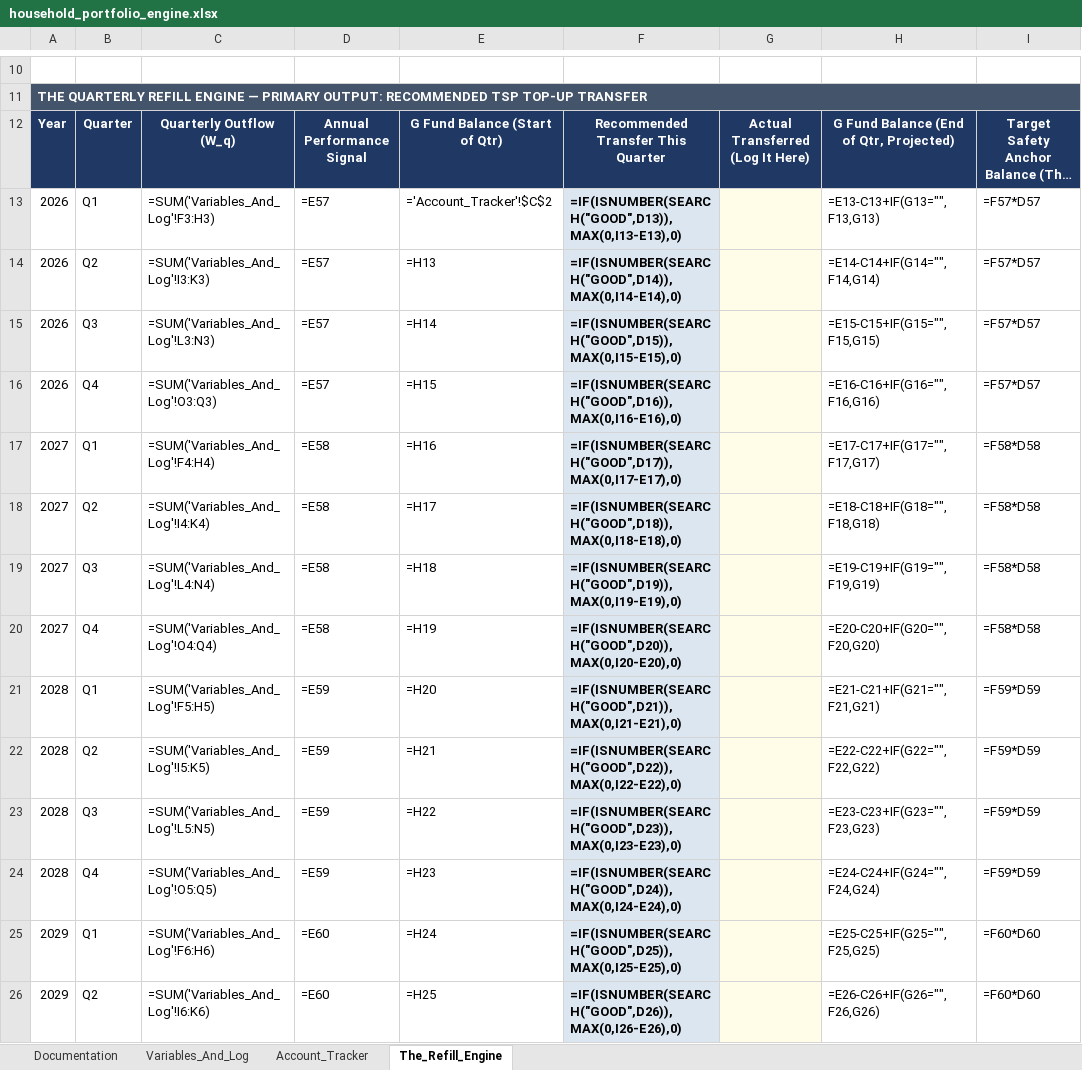
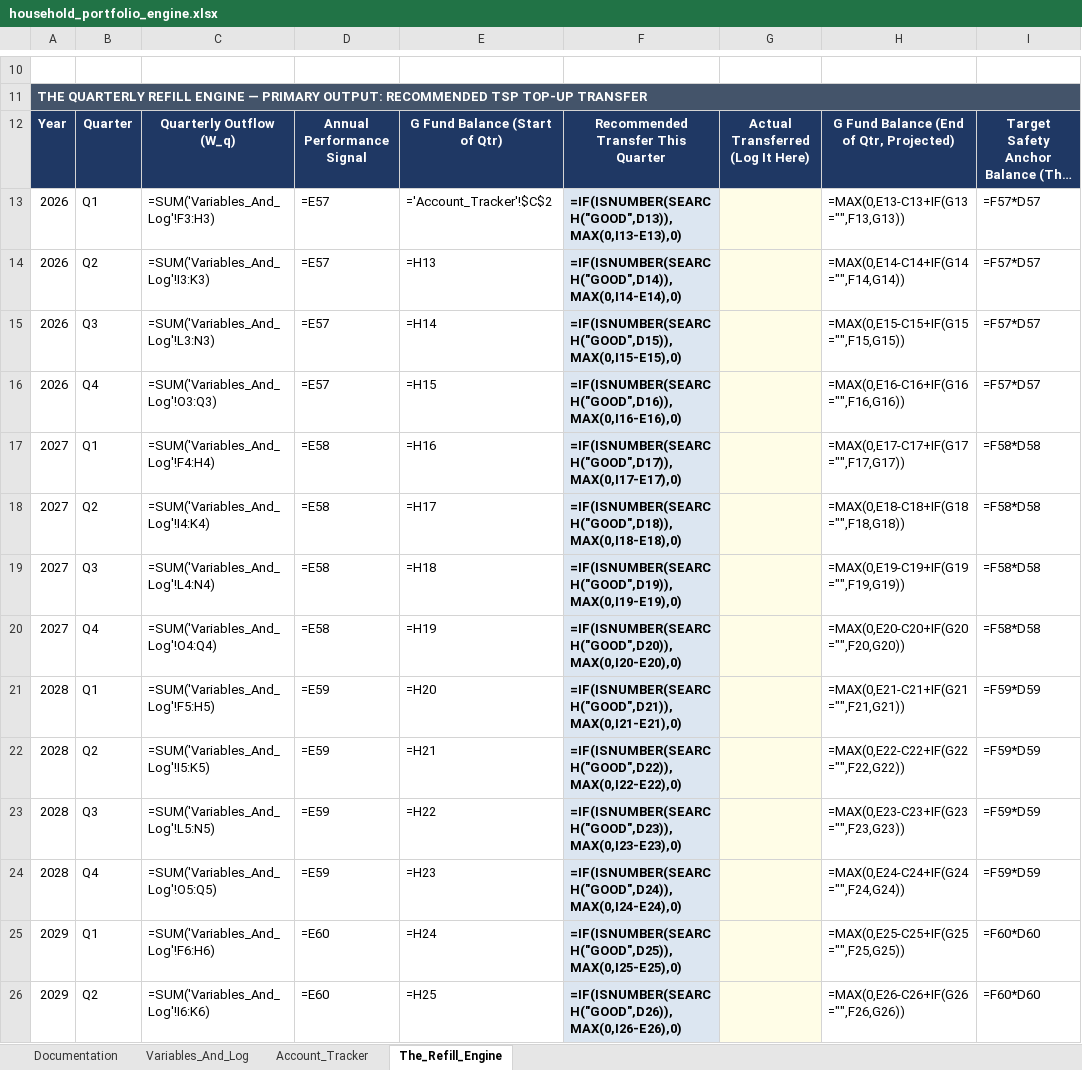
Before and after one commit to jae-63/retirement-leveraging-g-fund, an Excel workbook: household_portfolio_engine.xlsx, sheet The_Refill_Engine, drawn as a sheet; only a part is shown, gaps mark what is left out; long unchanged cells end in …; values as stored, in another font and other column widths than the file's, no borders; formulas without a stored value are shown as written; conditional formats not drawn; the diff covers the shown part only; the diff names each change by its address in the sheet, - before the commit and + after, or states it on an @@ line.

```diff
--- a/household_portfolio_engine.xlsx (sheet The_Refill_Engine)
+++ b/household_portfolio_engine.xlsx (sheet The_Refill_Engine)
-H13: =E13-C13+IF(G13="",F13,G13)
+H13: =MAX(0,E13-C13+IF(G13="",F13,G13))
-H14: =E14-C14+IF(G14="",F14,G14)
+H14: =MAX(0,E14-C14+IF(G14="",F14,G14))
-H15: =E15-C15+IF(G15="",F15,G15)
+H15: =MAX(0,E15-C15+IF(G15="",F15,G15))
-H16: =E16-C16+IF(G16="",F16,G16)
+H16: =MAX(0,E16-C16+IF(G16="",F16,G16))
-H17: =E17-C17+IF(G17="",F17,G17)
+H17: =MAX(0,E17-C17+IF(G17="",F17,G17))
-H18: =E18-C18+IF(G18="",F18,G18)
+H18: =MAX(0,E18-C18+IF(G18="",F18,G18))
-H19: =E19-C19+IF(G19="",F19,G19)
+H19: =MAX(0,E19-C19+IF(G19="",F19,G19))
-H20: =E20-C20+IF(G20="",F20,G20)
+H20: =MAX(0,E20-C20+IF(G20="",F20,G20))
-H21: =E21-C21+IF(G21="",F21,G21)
+H21: =MAX(0,E21-C21+IF(G21="",F21,G21))
-H22: =E22-C22+IF(G22="",F22,G22)
+H22: =MAX(0,E22-C22+IF(G22="",F22,G22))
-H23: =E23-C23+IF(G23="",F23,G23)
+H23: =MAX(0,E23-C23+IF(G23="",F23,G23))
-H24: =E24-C24+IF(G24="",F24,G24)
+H24: =MAX(0,E24-C24+IF(G24="",F24,G24))
-H25: =E25-C25+IF(G25="",F25,G25)
+H25: =MAX(0,E25-C25+IF(G25="",F25,G25))
-H26: =E26-C26+IF(G26="",F26,G26)
+H26: =MAX(0,E26-C26+IF(G26="",F26,G26))
```
Also changed, not shown: 26 edited cells elsewhere in this sheet, 3 other files.
